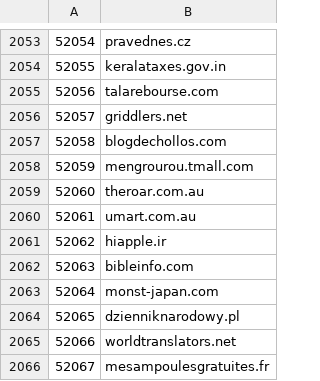
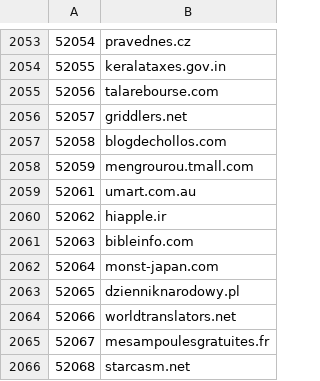
Before and after one commit to cnsuhao/SSOScraping, a CSV file: data/csv/50k-60k.csv, drawn as a sheet; only a part is shown, gaps mark what is left out; the shorter side is filled out with more unchanged rows.

```diff
--- a/data/csv/50k-60k.csv
+++ b/data/csv/50k-60k.csv
@@ -2058,3 +2058,2 @@
 52059,mengrourou.tmall.com
-52060,theroar.com.au
 52061,umart.com.au
```
Also changed, not shown: data/csv/problems.csv.
